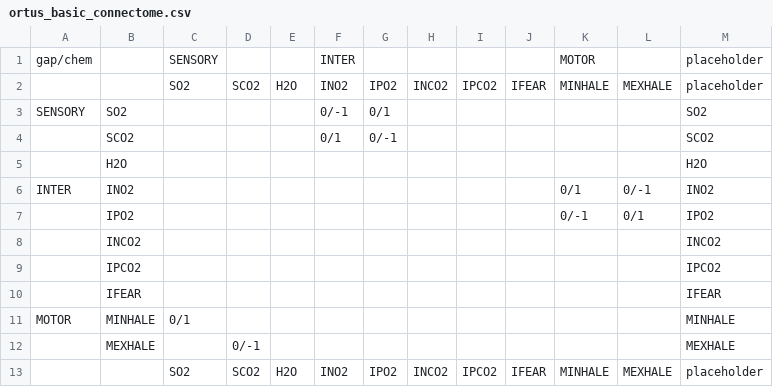
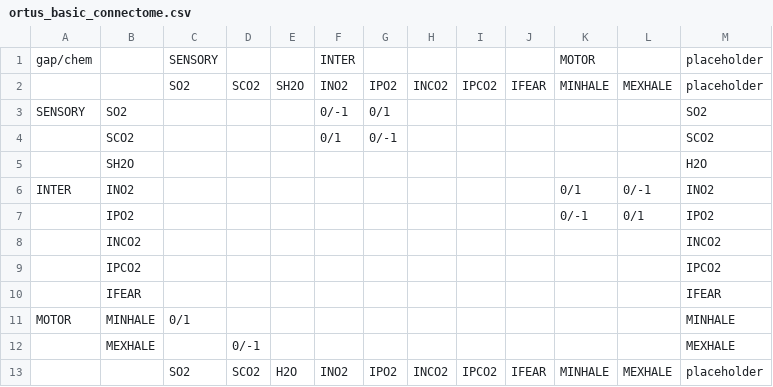
Before and after one commit to TheAIArchitect/ortus, a CSV file: csv/ortus_basic_connectome.csv, drawn as a sheet.

```diff
--- a/csv/ortus_basic_connectome.csv
+++ b/csv/ortus_basic_connectome.csv
@@ -1,6 +1,6 @@
 gap/chem,,SENSORY,,,INTER,,,,,MOTOR,,placeholder
-,,SO2,SCO2,H2O,INO2,IPO2,INCO2,IPCO2,IFEAR,MINHALE,MEXHALE,placeholder
+,,SO2,SCO2,SH2O,INO2,IPO2,INCO2,IPCO2,IFEAR,MINHALE,MEXHALE,placeholder
 SENSORY,SO2,,,,0/-1,0/1,,,,,,SO2
 ,SCO2,,,,0/1,0/-1,,,,,,SCO2
-,H2O,,,,,,,,,,,H2O
+,SH2O,,,,,,,,,,,H2O
 INTER,INO2,,,,,,,,,0/1,0/-1,INO2
```
Also changed, not shown: csv/ortus_basic_connectome_excel_out.csv, 14 other files.
